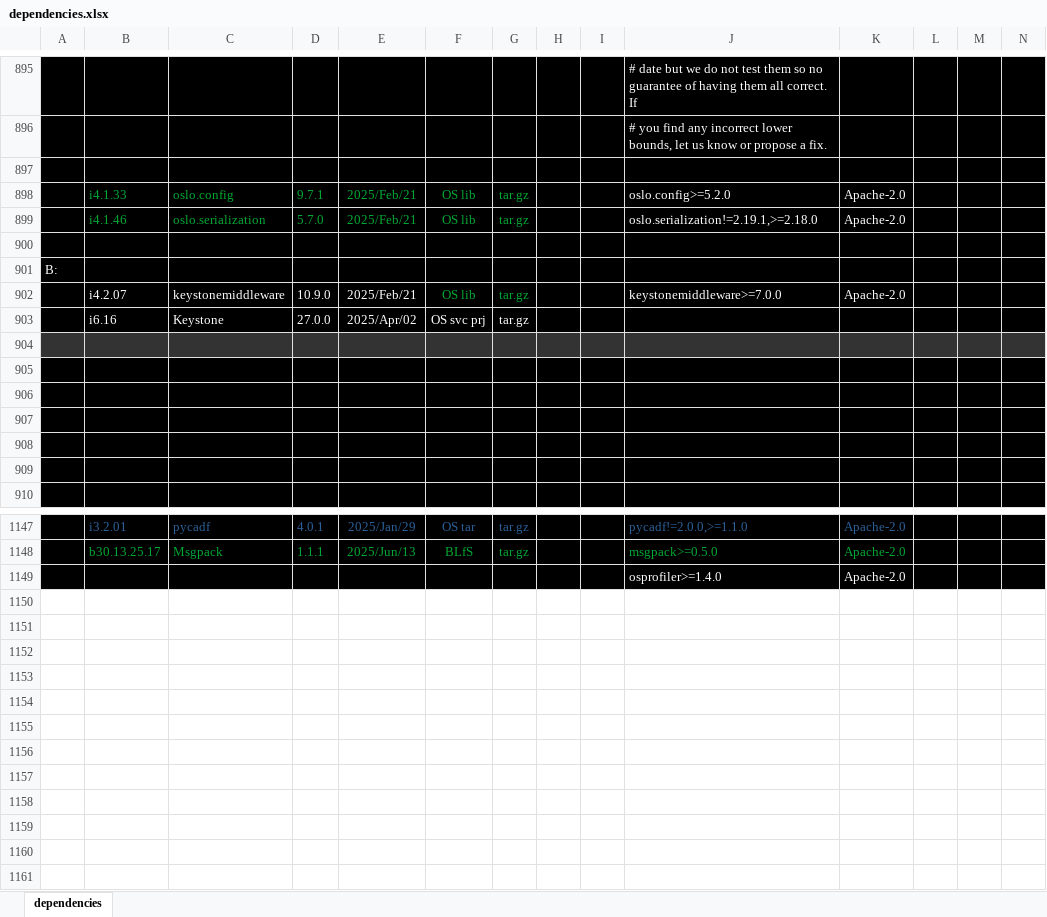
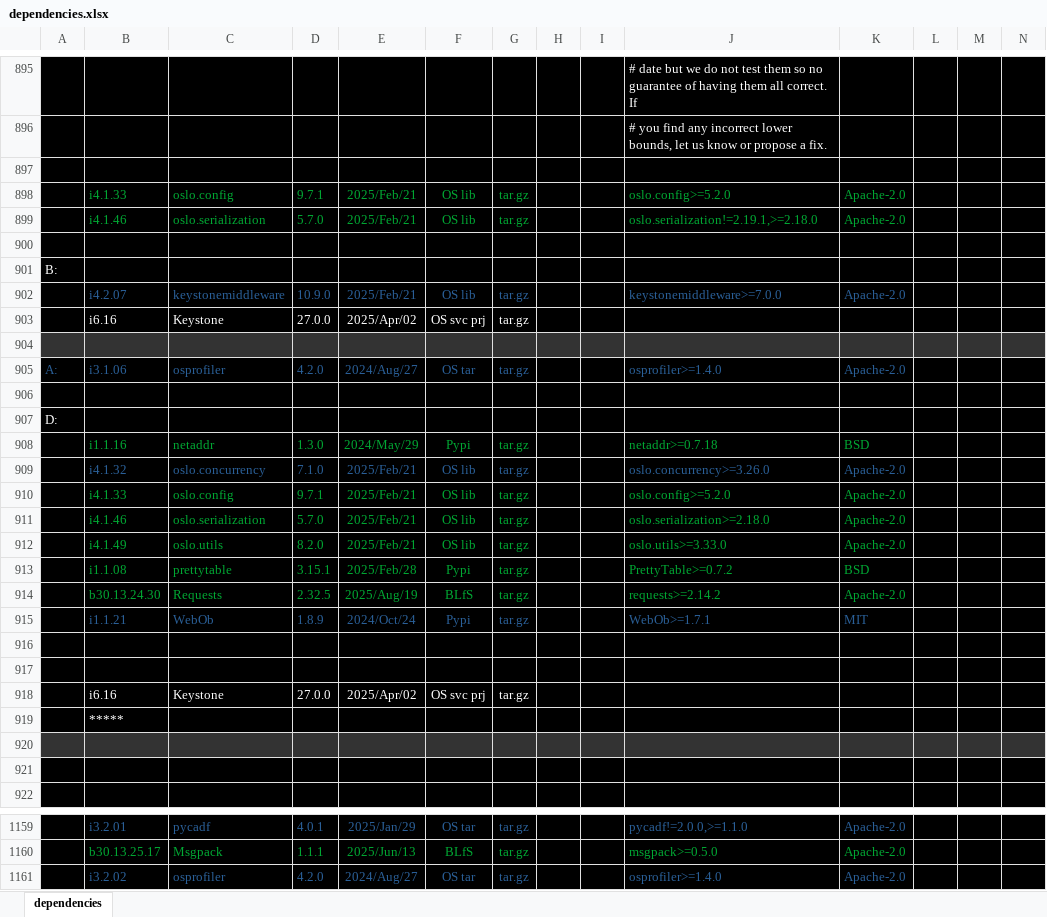
Before and after one commit to sevilla-larry/OpenStack-scripts, an Excel workbook: 25.1.Epoxy/dependencies.xlsx, sheet dependencies, drawn as a sheet; only a part is shown, gaps mark what is left out; values as stored, in another font and other column widths than the file's, no borders; removed rows and columns are numbered as before the commit, all else as after; rows hold the shown columns only; the diff covers the shown part only; the diff names each change by its address in the sheet, - before the commit and + after, or states it on an @@ line.

Commit message:
add osprofiler

```diff
--- a/25.1.Epoxy/dependencies.xlsx (sheet dependencies)
+++ b/25.1.Epoxy/dependencies.xlsx (sheet dependencies)
-J898:K899 text colour: #FFFFFF
+J898:K899 text colour: #00A933
-B902:E902 text colour: #FFFFFF
+B902:E902 text colour: #2A6099
-F902:G902 text colour: #00A933
+F902:G902 text colour: #2A6099
-J902:K902 text colour: #FFFFFF
+J902:K902 text colour: #2A6099
+row 905: A: | i3.1.06 | osprofiler | 4.2.0 | 2024/Aug/27 | OS tar | tar.gz |  |  | osprofiler>=1.4.0 | Apache-2.0
+row 906: (empty)
+row 907: D:
+row 908:  | i1.1.16 | netaddr | 1.3.0 | 2024/May/29 | Pypi | tar.gz |  |  | netaddr>=0.7.18 | BSD
+row 909:  | i4.1.32 | oslo.concurrency | 7.1.0 | 2025/Feb/21 | OS lib | tar.gz |  |  | oslo.concurrency>=3.26.0 | Apache-2.0
+row 910:  | i4.1.33 | oslo.config | 9.7.1 | 2025/Feb/21 | OS lib | tar.gz |  |  | oslo.config>=5.2.0 | Apache-2.0
+row 911:  | i4.1.46 | oslo.serialization | 5.7.0 | 2025/Feb/21 | OS lib | tar.gz |  |  | oslo.serialization>=2.18.0 | Apache-2.0
+row 912:  | i4.1.49 | oslo.utils | 8.2.0 | 2025/Feb/21 | OS lib | tar.gz |  |  | oslo.utils>=3.33.0 | Apache-2.0
+row 913:  | i1.1.08 | prettytable | 3.15.1 | 2025/Feb/28 | Pypi | tar.gz |  |  | PrettyTable>=0.7.2 | BSD
+row 914:  | b30.13.24.30 | Requests | 2.32.5 | 2025/Aug/19 | BLfS | tar.gz |  |  | requests>=2.14.2 | Apache-2.0
+row 915:  | i1.1.21 | WebOb | 1.8.9 | 2024/Oct/24 | Pypi | tar.gz |  |  | WebOb>=1.7.1 | MIT
-row 918: (empty)
+row 918:  | i6.16 | Keystone | 27.0.0 | 2025/Apr/02 | OS svc prj | tar.gz
+row 919:  | *****
-A920:N920 fill: #000000
+A920:N920 fill: #333333
-row 1149:  |  |  |  |  |  |  |  |  | osprofiler>=1.4.0 | Apache-2.0
+row 1161:  | i3.2.02 | osprofiler | 4.2.0 | 2024/Aug/27 | OS tar | tar.gz |  |  | osprofiler>=1.4.0 | Apache-2.0
```
Also changed, not shown: cell formats elsewhere in this sheet, 4 other files.
